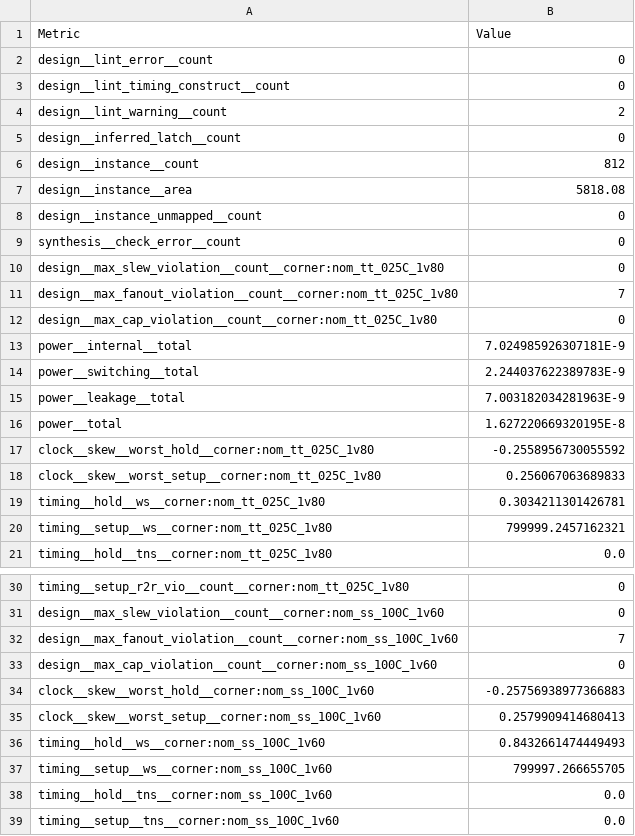
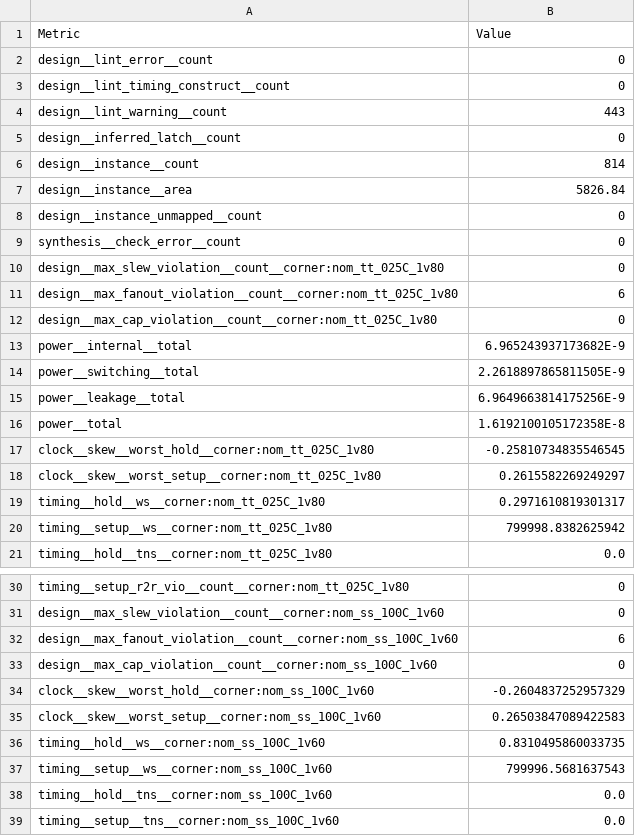
Before and after one commit to TinyTapeout/tinytapeout-sky-25b-staging, a CSV file: projects/tt_um_Lukasseirl/stats/metrics.csv, drawn as a sheet; only a part is shown, gaps mark what is left out; the diff covers the shown part only.

Commit message:
feat: update project tt_um_Lukasseirl from Lukasseirl/Tiny_Tapeout_Scoreboard
Commit: f6e4de013deb11d8a41b1d87a4ea8d5a41e611bf
Workflow: https://github.com/Lukasseirl/Tiny_Tapeout_Scoreboard/actions/runs/19183294811

```diff
--- a/projects/tt_um_Lukasseirl/stats/metrics.csv
+++ b/projects/tt_um_Lukasseirl/stats/metrics.csv
@@ -3,6 +3,6 @@ design__lint_error__count,0
 design__lint_timing_construct__count,0
-design__lint_warning__count,2
+design__lint_warning__count,443
 design__inferred_latch__count,0
-design__instance__count,812
-design__instance__area,5818.08
+design__instance__count,814
+design__instance__area,5826.84
 design__instance_unmapped__count,0
@@ -10,12 +10,12 @@ synthesis__check_error__count,0
 design__max_slew_violation__count__corner:nom_tt_025C_1v80,0
-design__max_fanout_violation__count__corner:nom_tt_025C_1v80,7
+design__max_fanout_violation__count__corner:nom_tt_025C_1v80,6
 design__max_cap_violation__count__corner:nom_tt_025C_1v80,0
-power__internal__total,7.024985926307181E-9
-power__switching__total,2.244037622389783E-9
-power__leakage__total,7.003182034281963E-9
-power__total,1.627220669320195E-8
-clock__skew__worst_hold__corner:nom_tt_025C_1v80,-0.2558956730055592
-clock__skew__worst_setup__corner:nom_tt_025C_1v80,0.256067063689833
-timing__hold__ws__corner:nom_tt_025C_1v80,0.3034211301426781
-timing__setup__ws__corner:nom_tt_025C_1v80,799999.2457162321
+power__internal__total,6.965243937173682E-9
+power__switching__total,2.2618897865811505E-9
+power__leakage__total,6.9649663814175256E-9
+power__total,1.6192100105172358E-8
+clock__skew__worst_hold__corner:nom_tt_025C_1v80,-0.25810734835546545
+clock__skew__worst_setup__corner:nom_tt_025C_1v80,0.2615582269249297
+timing__hold__ws__corner:nom_tt_025C_1v80,0.2971610819301317
+timing__setup__ws__corner:nom_tt_025C_1v80,799998.8382625942
 timing__hold__tns__corner:nom_tt_025C_1v80,0.0
@@ -31,8 +31,8 @@ timing__setup_r2r_vio__count__corner:nom_tt_025C_1v80,0
 design__max_slew_violation__count__corner:nom_ss_100C_1v60,0
-design__max_fanout_violation__count__corner:nom_ss_100C_1v60,7
+design__max_fanout_violation__count__corner:nom_ss_100C_1v60,6
 design__max_cap_violation__count__corner:nom_ss_100C_1v60,0
-clock__skew__worst_hold__corner:nom_ss_100C_1v60,-0.25756938977366883
-clock__skew__worst_setup__corner:nom_ss_100C_1v60,0.2579909414680413
-timing__hold__ws__corner:nom_ss_100C_1v60,0.8432661474449493
-timing__setup__ws__corner:nom_ss_100C_1v60,799997.266655705
+clock__skew__worst_hold__corner:nom_ss_100C_1v60,-0.2604837252957329
+clock__skew__worst_setup__corner:nom_ss_100C_1v60,0.26503847089422583
+timing__hold__ws__corner:nom_ss_100C_1v60,0.8310495860033735
+timing__setup__ws__corner:nom_ss_100C_1v60,799996.5681637543
 timing__hold__tns__corner:nom_ss_100C_1v60,0.0
```
Also changed, not shown: 81 edited cells elsewhere in this file, 7 other files.
